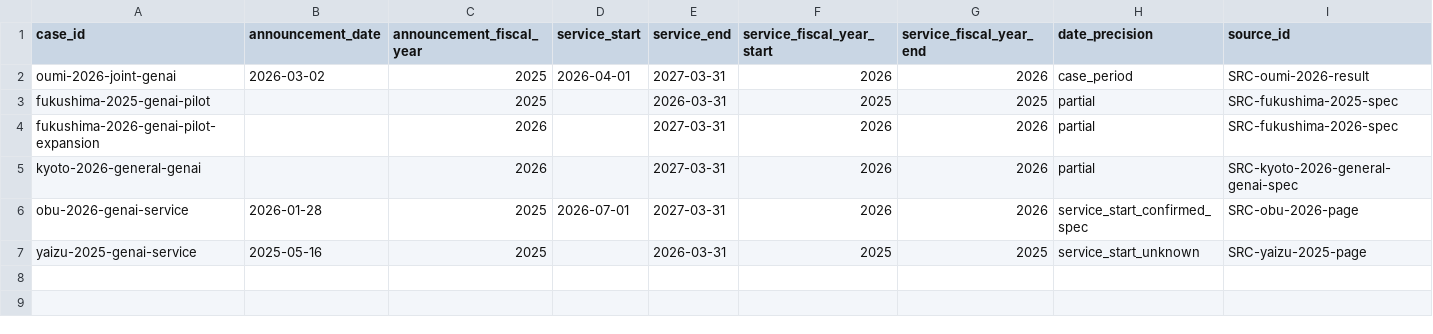
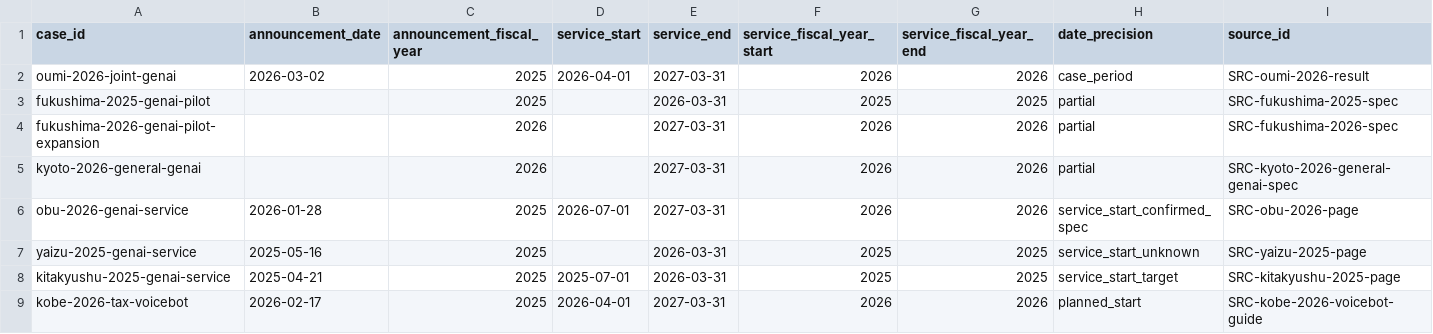
Before and after one commit to Josh-Temple/public-sector-ai-procurement-japan, a CSV file: data/case_timeline.csv, drawn as a sheet; only a part is shown; rows hold the shown columns only; the diff names each change by its address in the sheet, - before the commit and + after, or states it on an @@ line.

Commit message:
Add Kitakyushu and Kobe procurement timelines

```diff
--- a/data/case_timeline.csv
+++ b/data/case_timeline.csv
+row 8: kitakyushu-2025-genai-service | 2025-04-21 | 2025 | 2025-07-01 | 2026-03-31 | 2025 | 2025 | service_start_target | SRC-kitakyushu-2025-page
+row 9: kobe-2026-tax-voicebot | 2026-02-17 | 2025 | 2026-04-01 | 2027-03-31 | 2026 | 2026 | planned_start | SRC-kobe-2026-voicebot-guide
```
